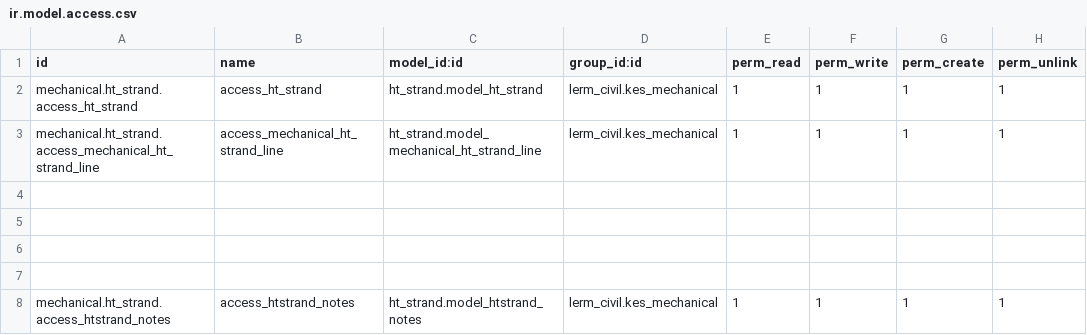
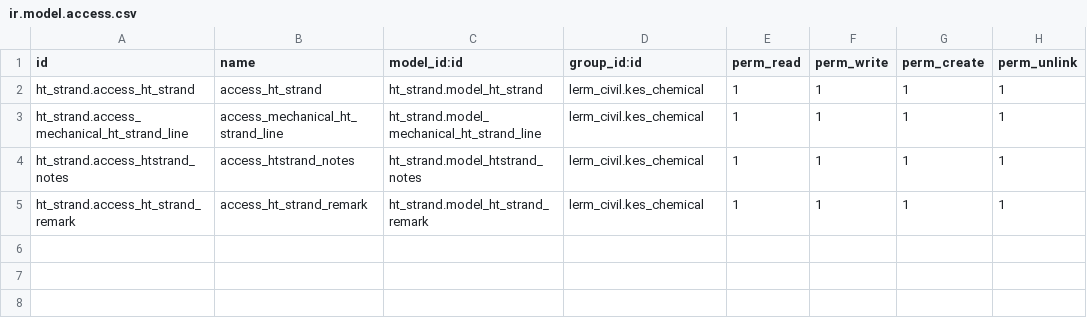
Before and after one commit to Usman-Shaikhnag/lerm_civil_products, a CSV file: ht_strand/security/ir.model.access.csv, drawn as a sheet.

```diff
--- a/ht_strand/security/ir.model.access.csv
+++ b/ht_strand/security/ir.model.access.csv
@@ -1,8 +1,5 @@
 id,name,model_id:id,group_id:id,perm_read,perm_write,perm_create,perm_unlink
-mechanical.ht_strand.access_ht_strand,access_ht_strand,ht_strand.model_ht_strand,lerm_civil.kes_mechanical,1,1,1,1
-mechanical.ht_strand.access_mechanical_ht_strand_line,access_mechanical_ht_strand_line,ht_strand.model_mechanical_ht_strand_line,lerm_civil.kes_mechanical,1,1,1,1
-
-
-
-
-mechanical.ht_strand.access_htstrand_notes,access_htstrand_notes,ht_strand.model_htstrand_notes,lerm_civil.kes_mechanical,1,1,1,1
+ht_strand.access_ht_strand,access_ht_strand,ht_strand.model_ht_strand,lerm_civil.kes_chemical,1,1,1,1
+ht_strand.access_mechanical_ht_strand_line,access_mechanical_ht_strand_line,ht_strand.model_mechanical_ht_strand_line,lerm_civil.kes_chemical,1,1,1,1
+ht_strand.access_htstrand_notes,access_htstrand_notes,ht_strand.model_htstrand_notes,lerm_civil.kes_chemical,1,1,1,1
+ht_strand.access_ht_strand_remark,access_ht_strand_remark,ht_strand.model_ht_strand_remark,lerm_civil.kes_chemical,1,1,1,1
```
Also changed, not shown: paver_block_nbml/security/ir.model.access.csv, 16 other files.
